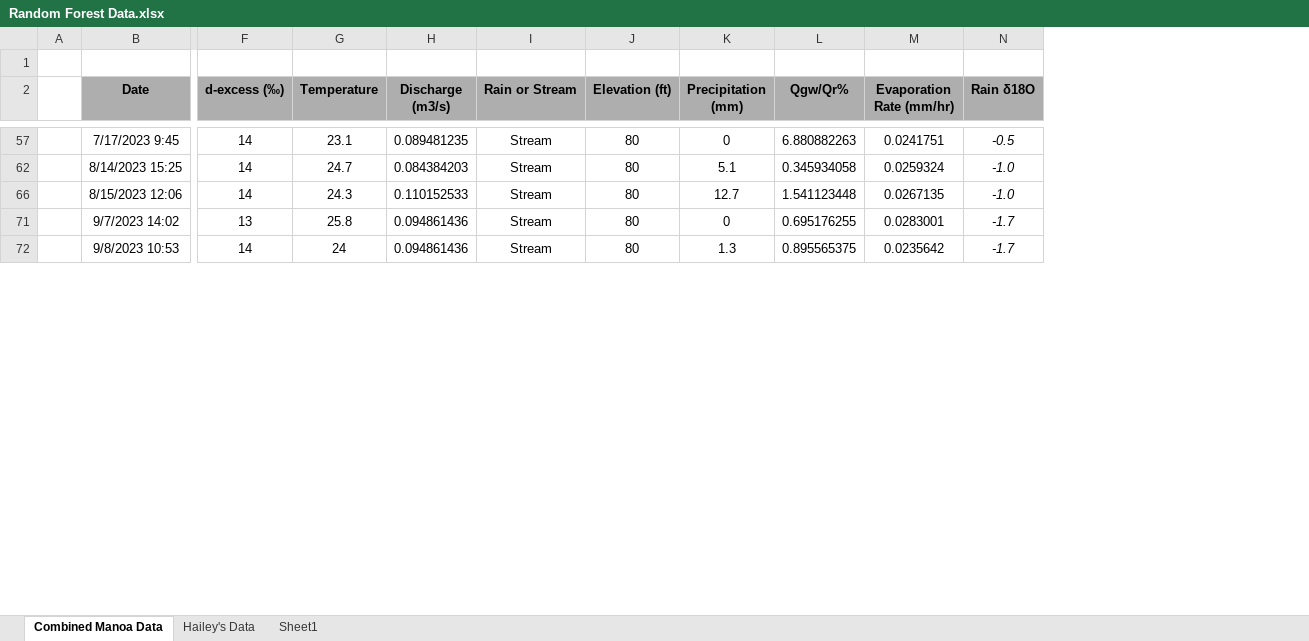
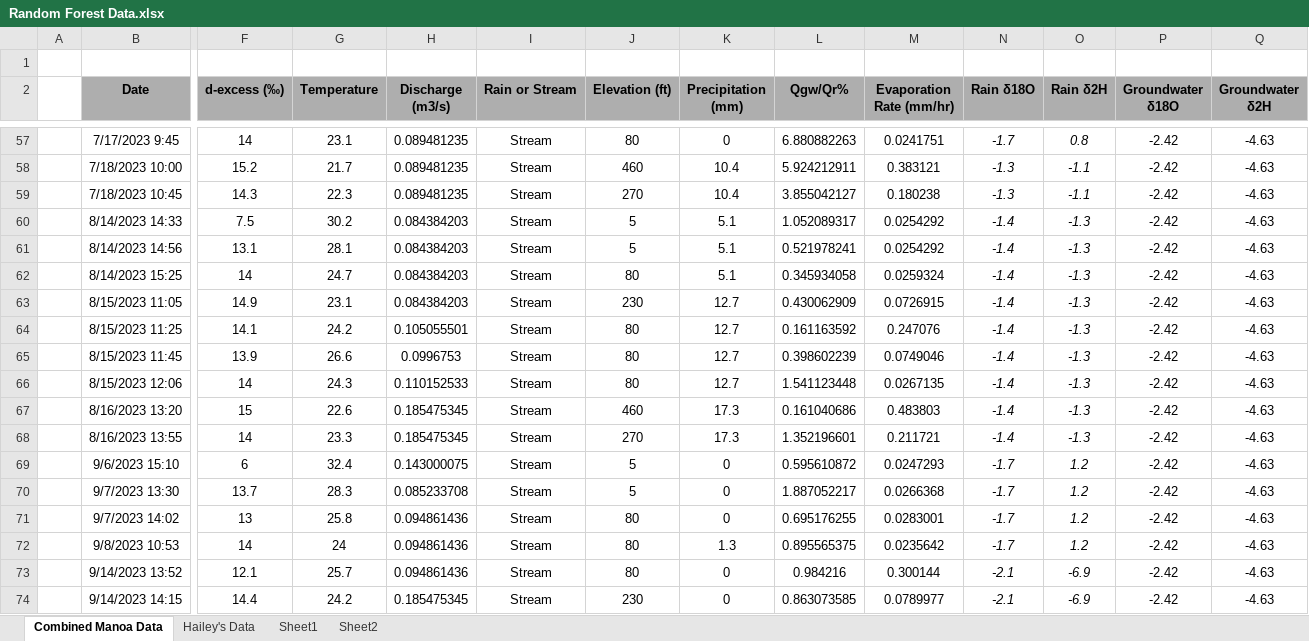
Before and after one commit to kalfaro8/Modeling-Project, an Excel workbook: Random-Forest-main/Random Forest Data.xlsx, sheet Combined Manoa Data, drawn as a sheet; only a part is shown, gaps mark what is left out; values as stored, in another font and other column widths than the file's, no borders; rows hold the shown columns only; the diff covers the shown part only; the diff names each change by its address in the sheet, - before the commit and + after, or states it on an @@ line.

```diff
--- a/Random-Forest-main/Random Forest Data.xlsx (sheet Combined Manoa Data)
+++ b/Random-Forest-main/Random Forest Data.xlsx (sheet Combined Manoa Data)
+sheet tab: Sheet2
+column O (Rain δ2H), row 57: 0.8; row 62: -1.3; row 66: -1.3; rows 71-72: 1.2 | 1.2
+column P (Groundwater δ18O), row 57: -2.42; row 62: -2.42; row 66: -2.42; rows 71-72: -2.42 | -2.42
+column Q (Groundwater δ2H), row 57: -4.63; row 62: -4.63; row 66: -4.63; rows 71-72: -4.63 | -4.63
-N57 (Rain δ18O): -0.5
+N57 (Rain δ18O): -1.7
+row 58:  | 7/18/2023 10:00 | 15.2 | 21.7 | 0.089481235 | Stream | 460 | 10.4 | 5.924212911 | 0.383121 | -1.3 | -1.1 | -2.42 | -4.63
+row 59:  | 7/18/2023 10:45 | 14.3 | 22.3 | 0.089481235 | Stream | 270 | 10.4 | 3.855042127 | 0.180238 | -1.3 | -1.1 | -2.42 | -4.63
+row 60:  | 8/14/2023 14:33 | 7.5 | 30.2 | 0.084384203 | Stream | 5 | 5.1 | 1.052089317 | 0.0254292 | -1.4 | -1.3 | -2.42 | -4.63
+row 61:  | 8/14/2023 14:56 | 13.1 | 28.1 | 0.084384203 | Stream | 5 | 5.1 | 0.521978241 | 0.0254292 | -1.4 | -1.3 | -2.42 | -4.63
-N62 (Rain δ18O): -1.0
+N62 (Rain δ18O): -1.4
+row 63:  | 8/15/2023 11:05 | 14.9 | 23.1 | 0.084384203 | Stream | 230 | 12.7 | 0.430062909 | 0.0726915 | -1.4 | -1.3 | -2.42 | -4.63
+row 64:  | 8/15/2023 11:25 | 14.1 | 24.2 | 0.105055501 | Stream | 80 | 12.7 | 0.161163592 | 0.247076 | -1.4 | -1.3 | -2.42 | -4.63
+row 65:  | 8/15/2023 11:45 | 13.9 | 26.6 | 0.0996753 | Stream | 80 | 12.7 | 0.398602239 | 0.0749046 | -1.4 | -1.3 | -2.42 | -4.63
-N66 (Rain δ18O): -1.0
+N66 (Rain δ18O): -1.4
+row 67:  | 8/16/2023 13:20 | 15 | 22.6 | 0.185475345 | Stream | 460 | 17.3 | 0.161040686 | 0.483803 | -1.4 | -1.3 | -2.42 | -4.63
+row 68:  | 8/16/2023 13:55 | 14 | 23.3 | 0.185475345 | Stream | 270 | 17.3 | 1.352196601 | 0.211721 | -1.4 | -1.3 | -2.42 | -4.63
+row 69:  | 9/6/2023 15:10 | 6 | 32.4 | 0.143000075 | Stream | 5 | 0 | 0.595610872 | 0.0247293 | -1.7 | 1.2 | -2.42 | -4.63
+row 70:  | 9/7/2023 13:30 | 13.7 | 28.3 | 0.085233708 | Stream | 5 | 0 | 1.887052217 | 0.0266368 | -1.7 | 1.2 | -2.42 | -4.63
+row 73:  | 9/14/2023 13:52 | 12.1 | 25.7 | 0.094861436 | Stream | 80 | 0 | 0.984216 | 0.300144 | -2.1 | -6.9 | -2.42 | -4.63
+row 74:  | 9/14/2023 14:15 | 14.4 | 24.2 | 0.185475345 | Stream | 230 | 0 | 0.863073585 | 0.0789977 | -2.1 | -6.9 | -2.42 | -4.63
```
Also changed, not shown: 98 added rows, 10 edited cells and cell formats elsewhere in this sheet, hidden cells, 7 other files.
